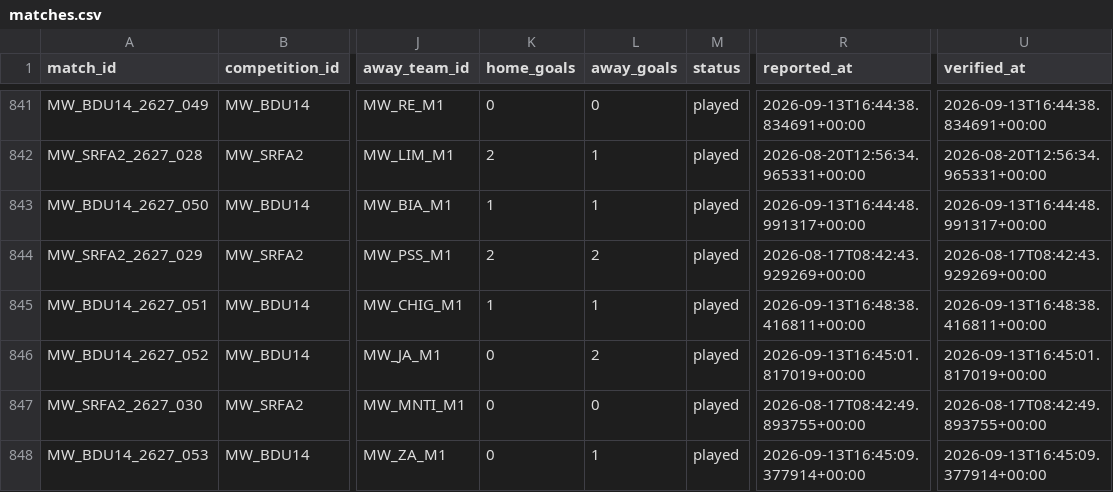
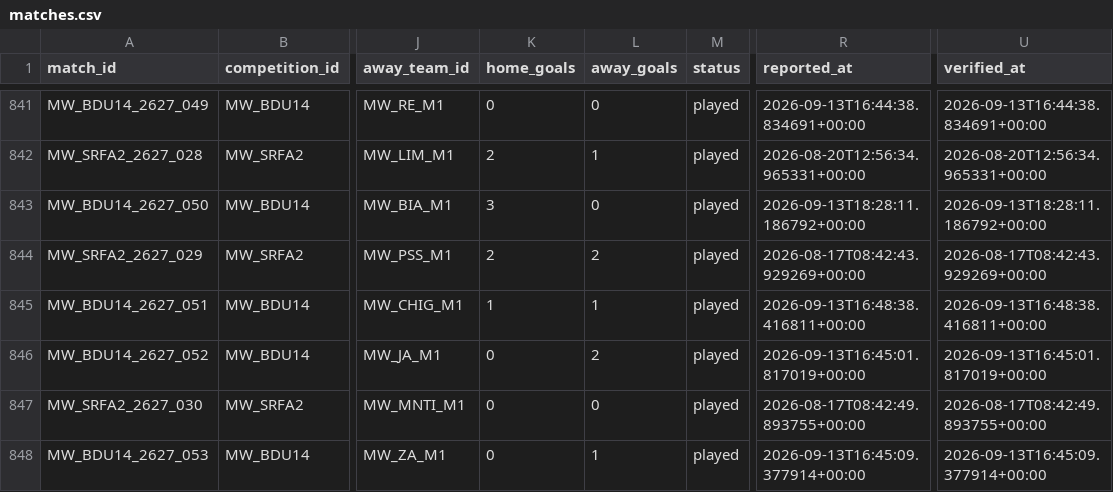
Before and after one commit to theboban5/fb-mw, a CSV file: data/canonical/matches.csv, drawn as a sheet; only a part is shown, gaps mark what is left out; the diff names each change by its address in the sheet, - before the commit and + after, or states it on an @@ line.

```diff
--- a/data/canonical/matches.csv
+++ b/data/canonical/matches.csv
-K843 (home_goals): 1
+K843 (home_goals): 3
-L843 (away_goals): 1
+L843 (away_goals): 0
-R843 (reported_at): 2026-09-13T16:44:48.991317+00:00
+R843 (reported_at): 2026-09-13T18:28:11.186792+00:00
-U843 (verified_at): 2026-09-13T16:44:48.991317+00:00
+U843 (verified_at): 2026-09-13T18:28:11.186792+00:00
```
